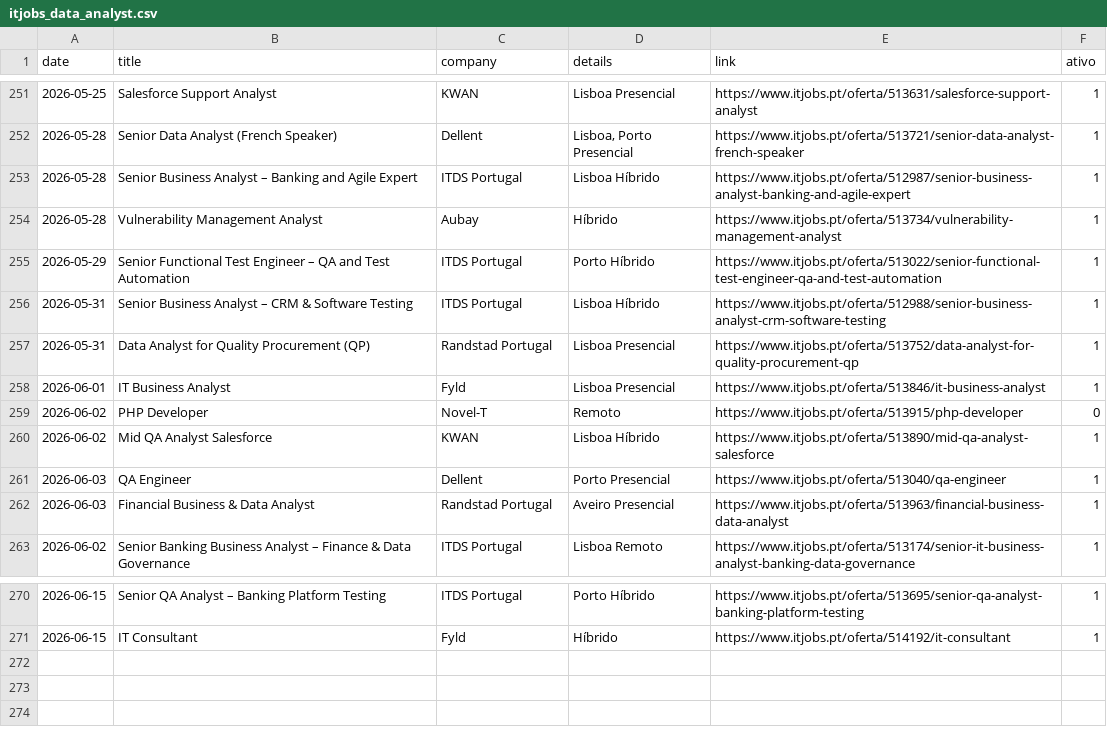
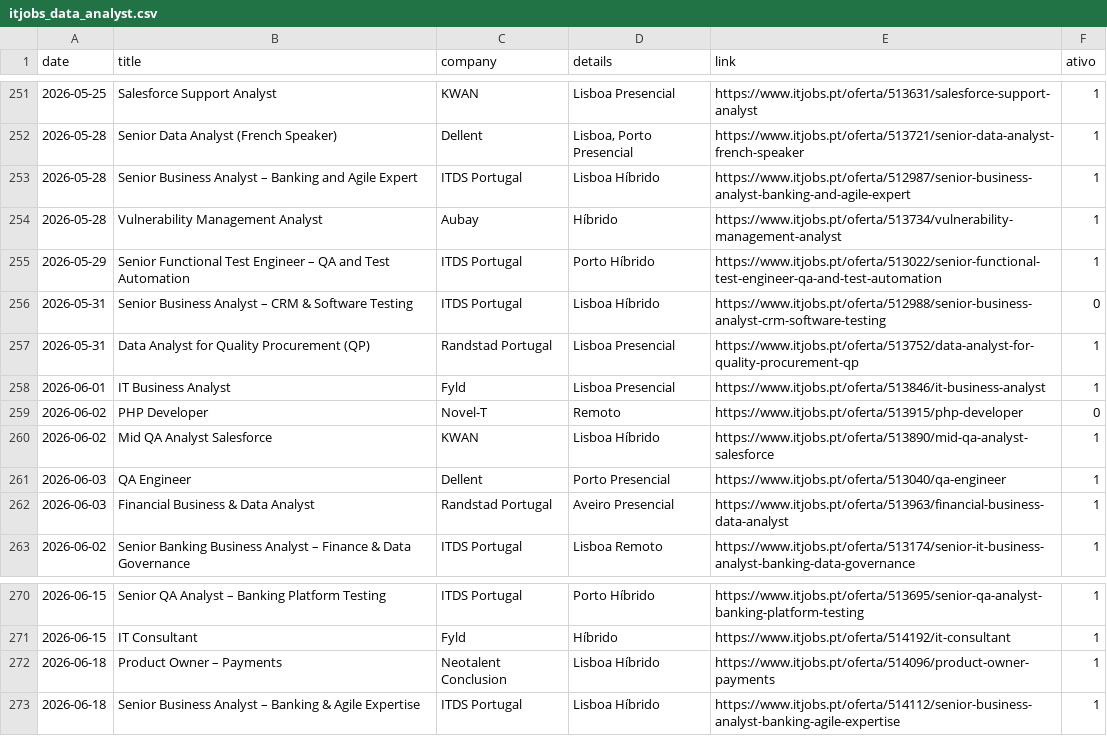
Before and after one commit to E-man85/itjobs-data-automation, a CSV file: itjobs_data_analyst.csv, drawn as a sheet; only a part is shown, gaps mark what is left out.

```diff
--- a/itjobs_data_analyst.csv
+++ b/itjobs_data_analyst.csv
@@ -255,3 +255,3 @@
 2026-05-29,Senior Functional Test Engineer – QA and Test Automation,ITDS Portugal,Porto Híbrido,https://www.itjobs.pt/oferta/513022/senior-functional-test-engineer-qa-and-test-automation,1
-2026-05-31,Senior Business Analyst – CRM & Software Testing,ITDS Portugal,Lisboa Híbrido,https://www.itjobs.pt/oferta/512988/senior-business-analyst-crm-software-testing,1
+2026-05-31,Senior Business Analyst – CRM & Software Testing,ITDS Portugal,Lisboa Híbrido,https://www.itjobs.pt/oferta/512988/senior-business-analyst-crm-software-testing,0
 2026-05-31,Data Analyst for Quality Procurement (QP),Randstad Portugal,Lisboa Presencial,https://www.itjobs.pt/oferta/513752/data-analyst-for-quality-procurement-qp,1
@@ -271 +271,3 @@
 2026-06-15,IT Consultant,Fyld,Híbrido,https://www.itjobs.pt/oferta/514192/it-consultant,1
+2026-06-18,Product Owner – Payments,Neotalent Conclusion,Lisboa Híbrido,https://www.itjobs.pt/oferta/514096/product-owner-payments,1
+2026-06-18,Senior Business Analyst – Banking & Agile Expertise,ITDS Portugal,Lisboa Híbrido,https://www.itjobs.pt/oferta/514112/senior-business-analyst-banking-agile-expertise,1
```
